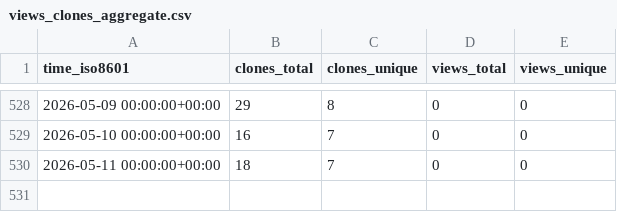
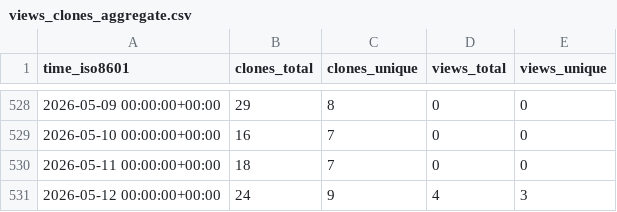
Before and after one commit to CBICA/DLMUSE, a CSV file: CBICA/DLMUSE/ghrs-data/views_clones_aggregate.csv, drawn as a sheet; only a part is shown, gaps mark what is left out; the diff names each change by its address in the sheet, - before the commit and + after, or states it on an @@ line.

```diff
--- a/CBICA/DLMUSE/ghrs-data/views_clones_aggregate.csv
+++ b/CBICA/DLMUSE/ghrs-data/views_clones_aggregate.csv
+row 531: 2026-05-12 00:00:00+00:00 | 24 | 9 | 4 | 3
```
Also changed, not shown: 1 other file.
